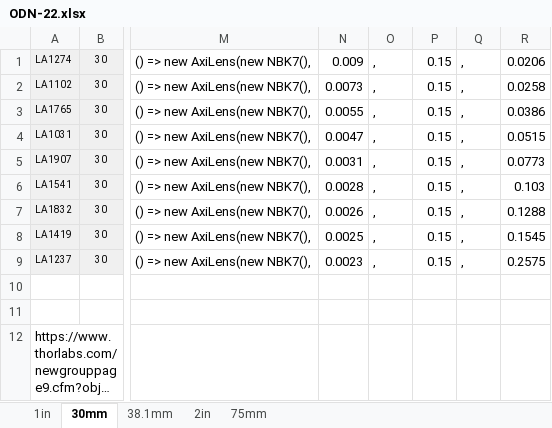
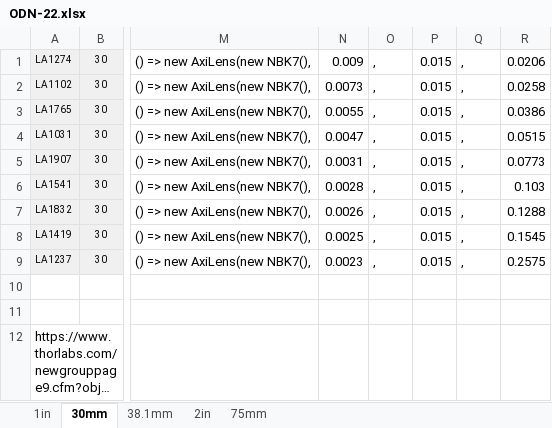
Before and after one commit to shanedidona/opticsdotnet, an Excel workbook: Tasks/ODN-22/ODN-22.xlsx, sheet 30mm, drawn as a sheet; only a part is shown, gaps mark what is left out; long unchanged cells end in …; values as stored, in another font and other column widths than the file's, no borders; the diff names each change by its address in the sheet, - before the commit and + after, or states it on an @@ line.

```diff
--- a/Tasks/ODN-22/ODN-22.xlsx (sheet 30mm)
+++ b/Tasks/ODN-22/ODN-22.xlsx (sheet 30mm)
-P1:P9: 0.15
+P1:P9: 0.015
```
Also changed, not shown: 1 other file.
